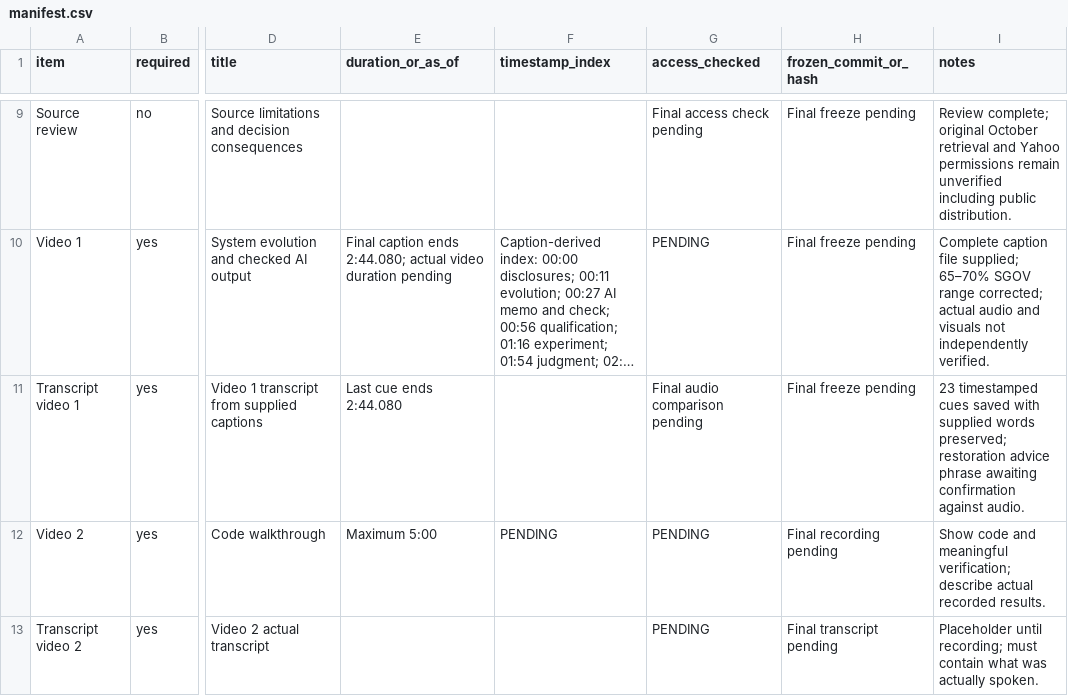
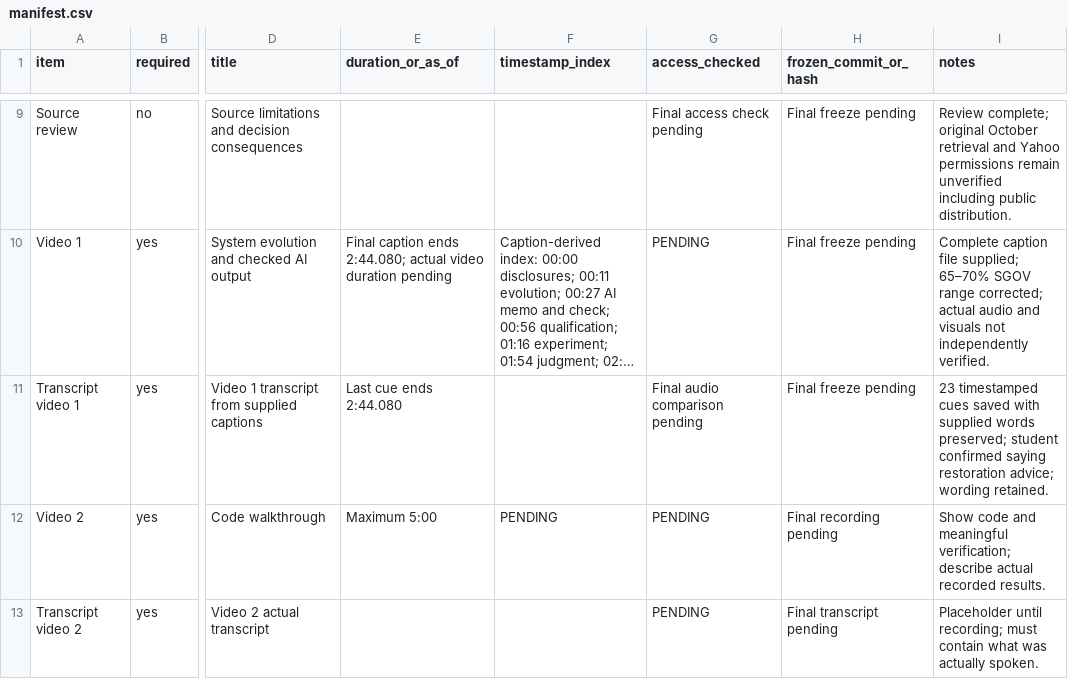
Before and after one commit to fallsr2005/project-2-investment-management, a CSV file: manifest.csv, drawn as a sheet; only a part is shown, gaps mark what is left out; long unchanged cells end in …; the diff names each change by its address in the sheet, - before the commit and + after, or states it on an @@ line.

Commit message:
Record student confirmation of Video 1 spoken wording

```diff
--- a/manifest.csv
+++ b/manifest.csv
-I11 (notes): …words preserved; restoration advice phrase awaiting confirmation against audio.
+I11 (notes): …words preserved; student confirmed saying restoration advice; wording retained.
```
Also changed, not shown: 1 other file.
